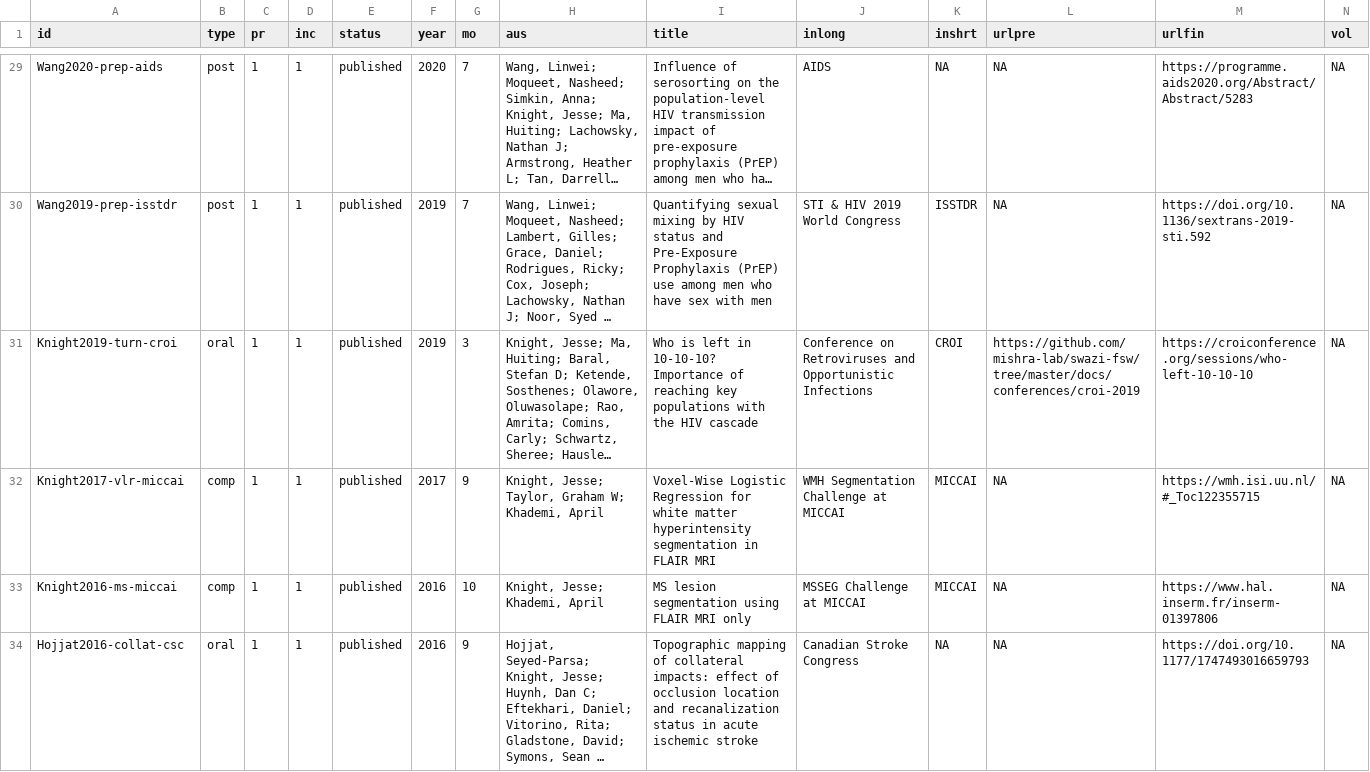
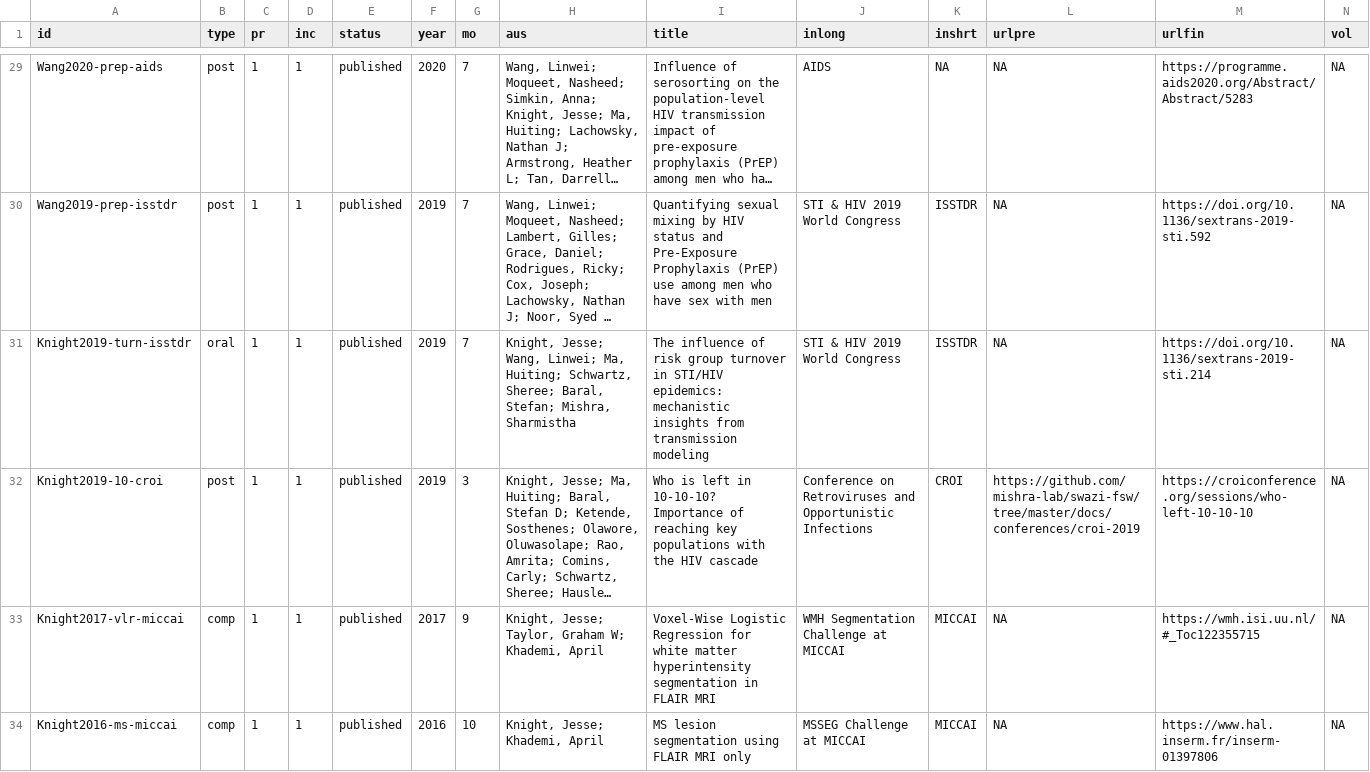
Before and after one commit to jessexknight/cv, a CSV file: data/csv/pubs.csv, drawn as a sheet; only a part is shown, gaps mark what is left out; the shorter side is filled out with more unchanged rows; long unchanged cells end in …; addresses are those after the commit; rows hold the shown columns only; the diff covers the shown part only; the diff names each change by its address in the sheet, - before the commit and + after, or states it on an @@ line.

```diff
--- a/data/csv/pubs.csv
+++ b/data/csv/pubs.csv
+row 31: Knight2019-turn-isstdr | oral | 1 | 1 | published | 2019 | 7 | Knight, Jesse; Wang, Linwei; Ma, Huiting; Schwartz, Sheree; Baral, Stefan; Mishra, Sharmistha | The influence of risk group turnover in STI/HIV epidemics: mechanistic insights from transmission modeling | STI & HIV 2019 World Congress | ISSTDR | NA | https://doi.org/10.1136/sextrans-2019-sti.214 | NA
-A32 (id): Knight2019-turn-croi
+A32 (id): Knight2019-10-croi
-B32 (type): oral
+B32 (type): post
```
Also changed, not shown: 5 edited cells elsewhere in this file, 2 other files.
